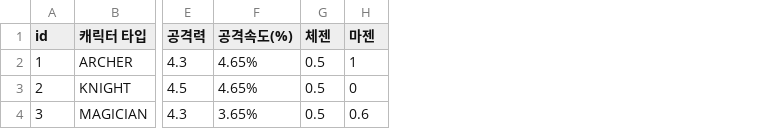
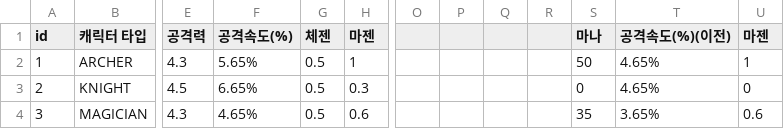
Before and after one commit to irmle/GOC_JavaServer, a CSV file: src/GameDataFiles/ChangedStatByLevelUpPerCharType.csv, drawn as a sheet; only a part is shown, gaps mark what is left out; the diff names each change by its address in the sheet, - before the commit and + after, or states it on an @@ line.

```diff
--- a/src/GameDataFiles/ChangedStatByLevelUpPerCharType.csv
+++ b/src/GameDataFiles/ChangedStatByLevelUpPerCharType.csv
+column O, empty
+column P, empty
+column Q, empty
+column R, empty
+column S (마나), rows 2-4: 50 | 0 | 35
+column T (공격속도(%)(이전)), rows 2-4: 4.65% | 4.65% | 3.65%
+column U (마젠), rows 2-4: 1 | 0 | 0.6
-F2 (공격속도(%)): 4.65%
+F2 (공격속도(%)): 5.65%
-F3 (공격속도(%)): 4.65%
+F3 (공격속도(%)): 6.65%
-H3 (마젠): 0
+H3 (마젠): 0.3
-F4 (공격속도(%)): 3.65%
+F4 (공격속도(%)): 4.65%
```
Also changed, not shown: src/GameDataFiles/BalanceDataList.csv, src/GameDataFiles/GameDifficultyGradeInfoList.csv, 15 other files.
